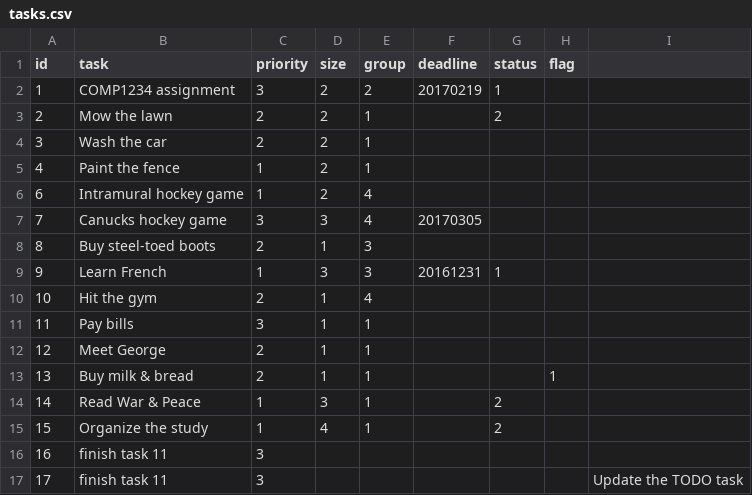
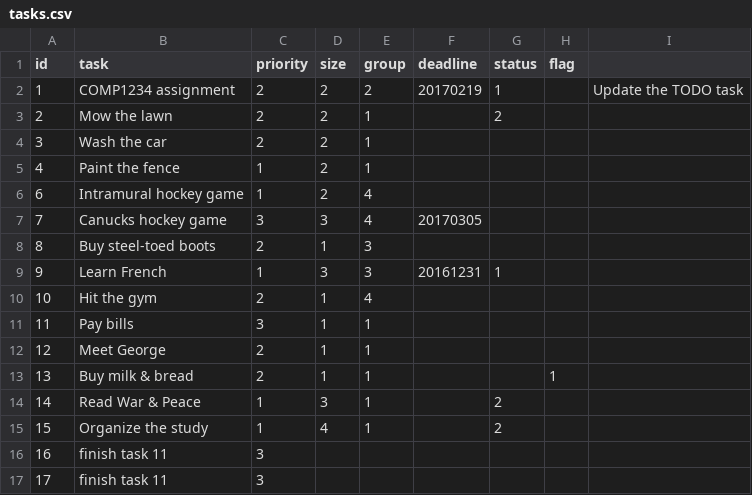
Before and after one commit to SlayTheRamen/Lab-5, a CSV file: data/tasks.csv, drawn as a sheet.

```diff
--- a/data/tasks.csv
+++ b/data/tasks.csv
@@ -1,3 +1,3 @@
 id,task,priority,size,group,deadline,status,flag
-1,"COMP1234 assignment",3,2,2,20170219,1,
+1,"COMP1234 assignment",2,2,2,20170219,1,,"Update the TODO task"
 2,"Mow the lawn",2,2,1,,2,
@@ -16,2 +16,2 @@ id,task,priority,size,group,deadline,status,flag
 16,"finish task 11",3,,,,,
-17,"finish task 11",3,,,,,,"Update the TODO task"
+17,"finish task 11",3,,,,,
```
Also changed, not shown: 3 other files.
